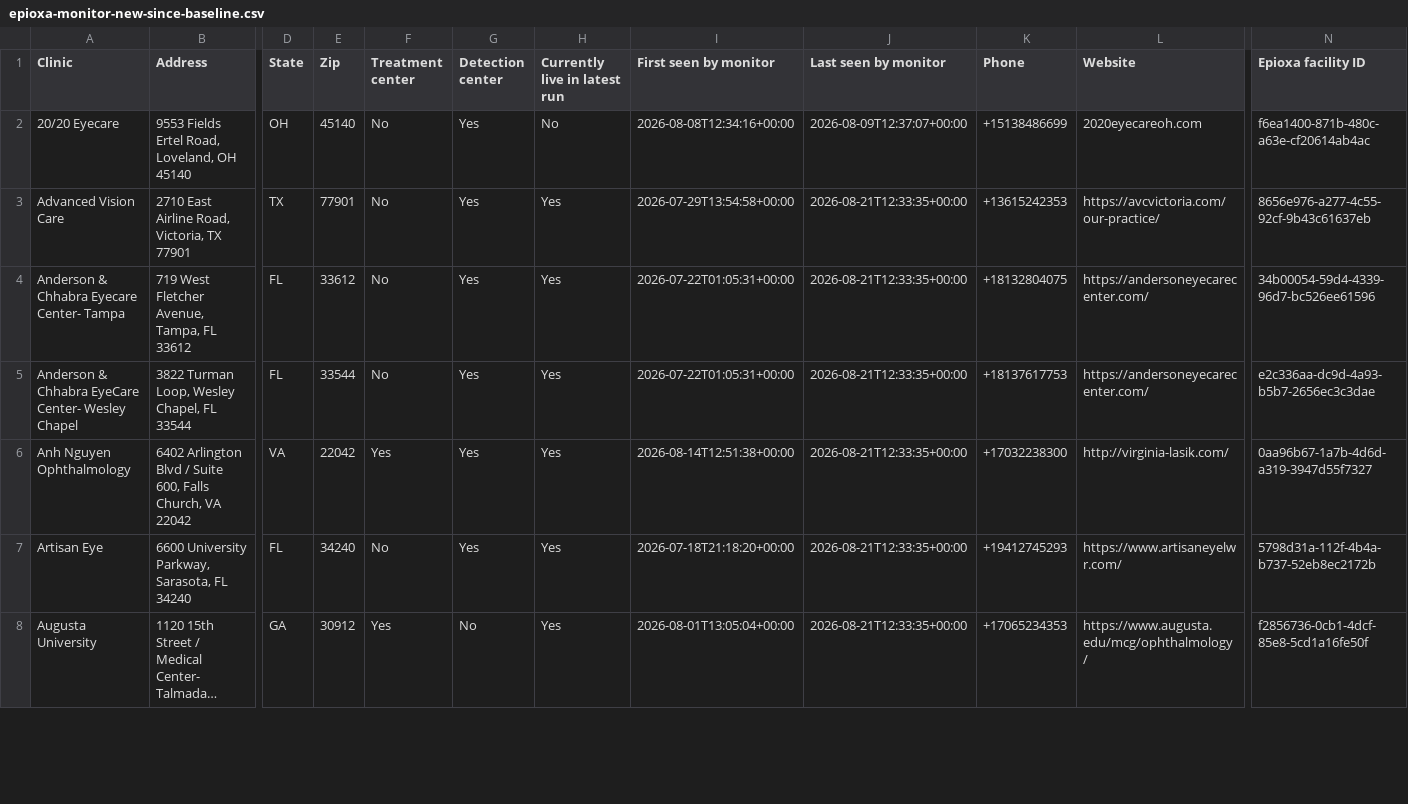
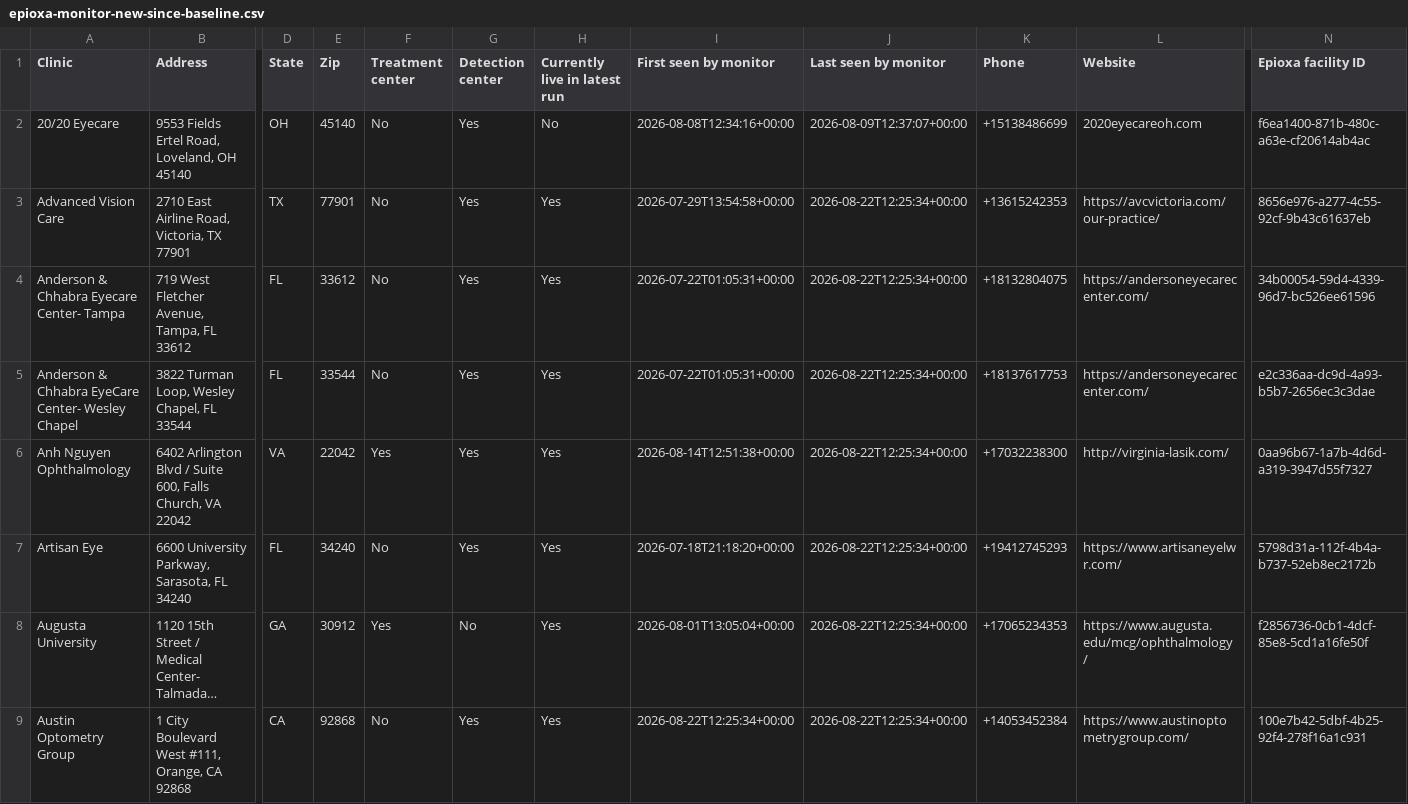
Before and after one commit to mpomroy9/epioxa-clinic-dashboard, a CSV file: outputs/epioxa-monitor-new-since-baseline.csv, drawn as a sheet; only a part is shown, gaps mark what is left out; long unchanged cells end in …; rows hold the shown columns only; the diff covers the shown part only; the diff names each change by its address in the sheet, - before the commit and + after, or states it on an @@ line.

```diff
--- a/outputs/epioxa-monitor-new-since-baseline.csv
+++ b/outputs/epioxa-monitor-new-since-baseline.csv
-J3:J8 (Last seen by monitor): 2026-08-21T12:33:35+00:00
+J3:J8 (Last seen by monitor): 2026-08-22T12:25:34+00:00
+row 9: Austin Optometry Group | 1 City Boulevard West #111, Orange, CA 92868 | CA | 92868 | No | Yes | Yes | 2026-08-22T12:25:34+00:00 | 2026-08-22T12:25:34+00:00 | +14053452384 | https://www.austinoptometrygroup.com/ | 100e7b42-5dbf-4b25-92f4-278f16a1c931
```
Also changed, not shown: 6 added rows and 72 edited cells elsewhere in this file, outputs/epioxa-monitor-tracked-clinics.csv, 6 other files.
